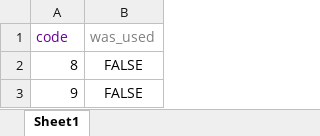
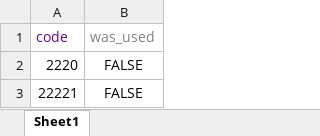
Before and after one commit to ozklingel/tochnit_hadar_backend, an Excel workbook: data/gift.xlsx, sheet Sheet1, drawn as a sheet; values as stored, in another font and other column widths than the file's, no borders; the diff names each change by its address in the sheet, - before the commit and + after, or states it on an @@ line.

```diff
--- a/data/gift.xlsx (sheet Sheet1)
+++ b/data/gift.xlsx (sheet Sheet1)
-A2 (code): 8
+A2 (code): 2220
-A3 (code): 9
+A3 (code): 22221
```
Also changed, not shown: data/apprentice_enter_lab.xlsx, data/user_enter_lab.xlsx, 8 other files.
